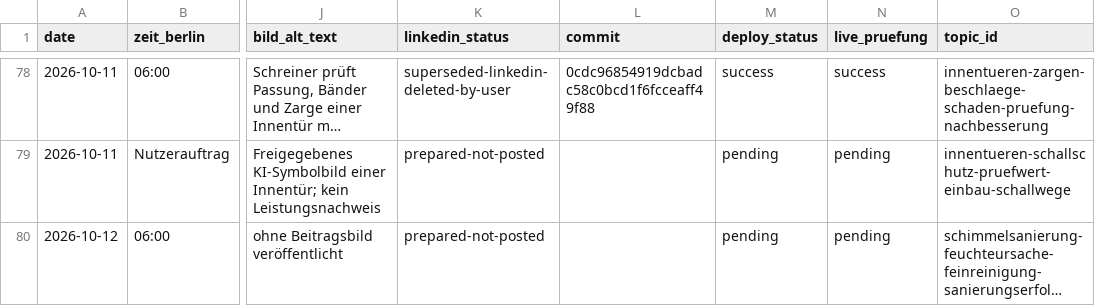
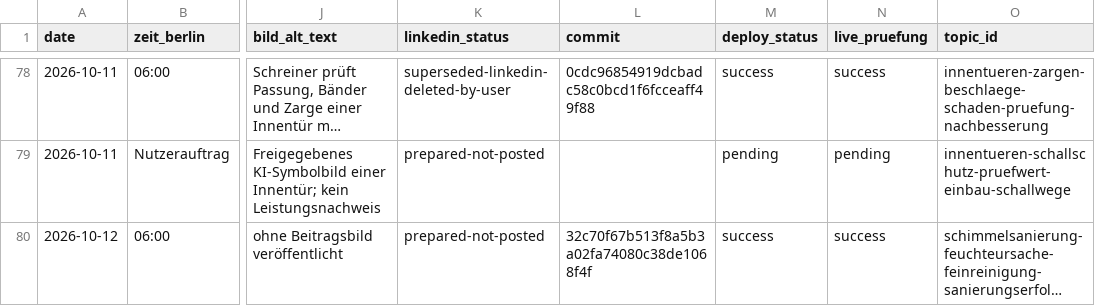
Before and after one commit to Chris-GD13/sv-netzwerk, a CSV file: sv-netzwerk/docs/fachbeitrag-veroeffentlichungsprotokoll.csv, drawn as a sheet; only a part is shown, gaps mark what is left out; long unchanged cells end in …; the diff names each change by its address in the sheet, - before the commit and + after, or states it on an @@ line.

Commit message:
docs(fachwissen): record 2026-10-12 live proof

```diff
--- a/sv-netzwerk/docs/fachbeitrag-veroeffentlichungsprotokoll.csv
+++ b/sv-netzwerk/docs/fachbeitrag-veroeffentlichungsprotokoll.csv
-L80 (commit): (empty)
+L80 (commit): 32c70f67b513f8a5b3a02fa74080c38de1068f4f
-M80 (deploy_status): pending
+M80 (deploy_status): success
-N80 (live_pruefung): pending
+N80 (live_pruefung): success
```
Also changed, not shown: 1 other file.
